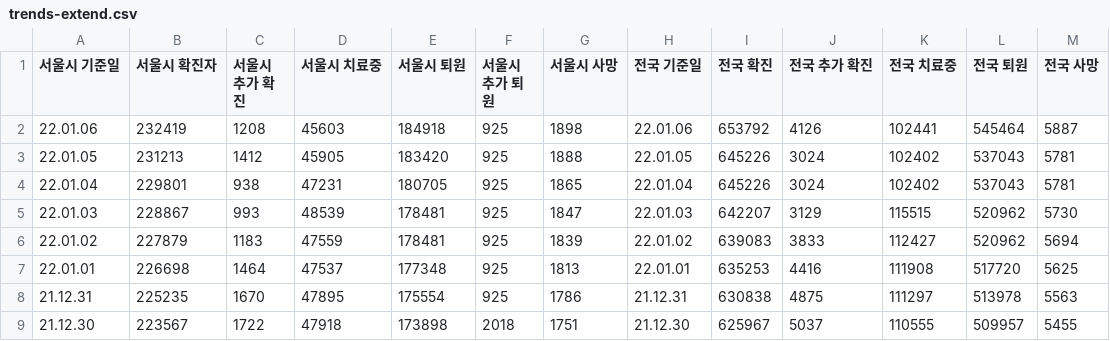
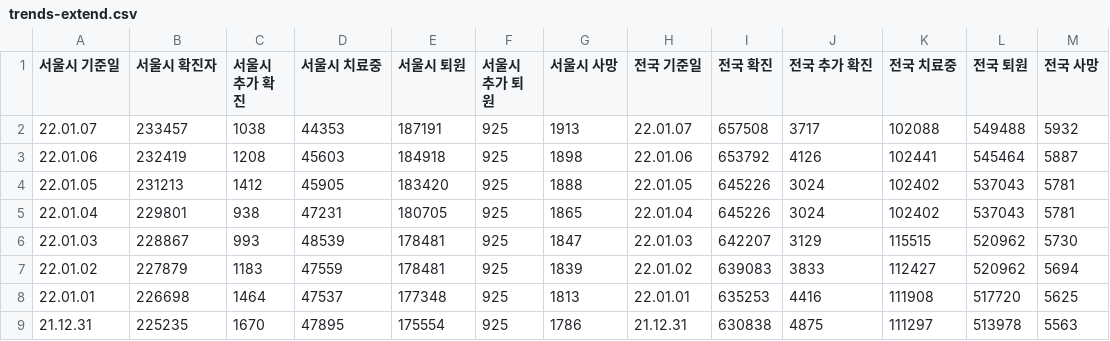
Before and after one commit to hwaneest/DataCamp_Donates_2021, a CSV file: data/trends-extend.csv, drawn as a sheet; only a part is shown; the shorter side is filled out with more unchanged rows.

Commit message:
cicd(csv): latest

```diff
--- a/data/trends-extend.csv
+++ b/data/trends-extend.csv
@@ -1,2 +1,3 @@
 서울시 기준일,서울시 확진자,서울시 추가 확진,서울시 치료중,서울시 퇴원,서울시 추가 퇴원,서울시 사망,전국 기준일,전국 확진,전국 추가 확진,전국 치료중,전국 퇴원,전국 사망
+22.01.07,233457,1038,44353,187191,925,1913,22.01.07,657508,3717,102088,549488,5932
 22.01.06,232419,1208,45603,184918,925,1898,22.01.06,653792,4126,102441,545464,5887
```
